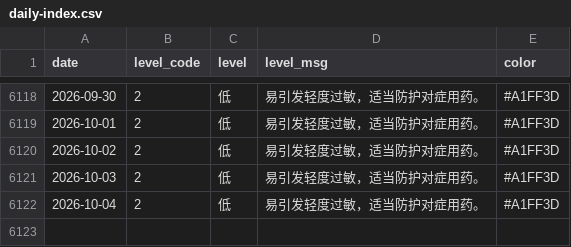
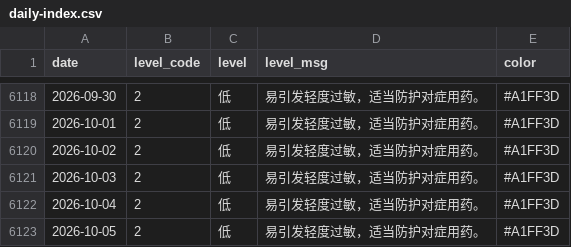
Before and after one commit to Kiwi-Orange/beijing-pollen, a CSV file: data/archive/daily-index.csv, drawn as a sheet; only a part is shown, gaps mark what is left out.

```diff
--- a/data/archive/daily-index.csv
+++ b/data/archive/daily-index.csv
@@ -6122 +6122,2 @@ date,level_code,level,level_msg,color
 2026-10-04,2,低,易引发轻度过敏，适当防护对症用药。,#A1FF3D
+2026-10-05,2,低,易引发轻度过敏，适当防护对症用药。,#A1FF3D
```
Also changed, not shown: data/archive/weather-2026-10.csv, 2 other files.
